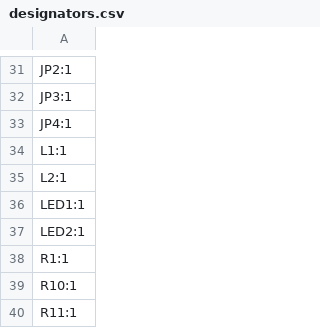
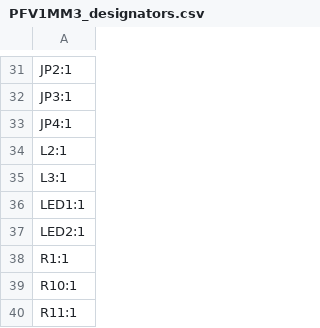
Before and after one commit to 0sirys/USAR_Drone_Feature, a CSV file: production/PFV1MM3_designators.csv (was production/designators.csv), drawn as a sheet; only a part is shown, gaps mark what is left out; removed rows and columns are numbered as before the commit, all else as after; the diff names each change by its address in the sheet, - before the commit and + after, or states it on an @@ line.

```diff
--- a/production/designators.csv
+++ b/production/PFV1MM3_designators.csv
-row 34: L1:1
+row 35: L3:1
```
Also changed, not shown: production/PFV1MM3_bom.csv, production/PFV1MM3_positions.csv, 7 other files.
